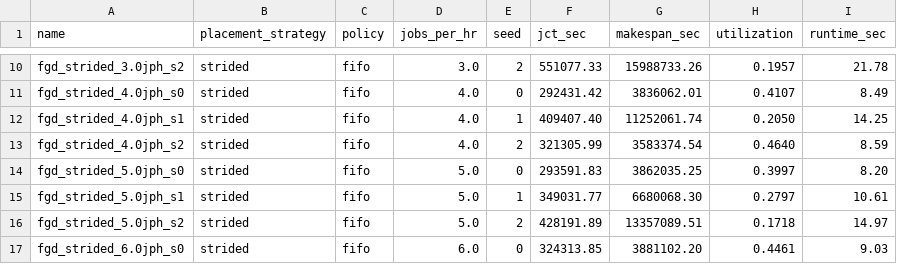
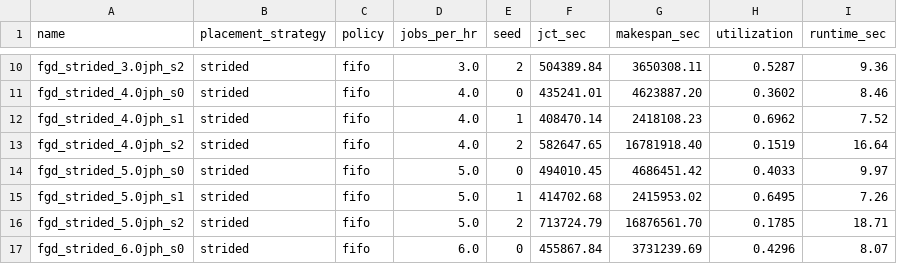
Before and after one commit to Turquoise-T/cs244c-GPU_fragment, a CSV file: experiments/fgd_comparison/results/results_fgd.csv, drawn as a sheet; only a part is shown, gaps mark what is left out; the diff covers the shown part only; the diff names each change by its address in the sheet, - before the commit and + after, or states it on an @@ line.

```diff
--- a/experiments/fgd_comparison/results/results_fgd.csv
+++ b/experiments/fgd_comparison/results/results_fgd.csv
-F10 (jct_sec): 551077.33
+F10 (jct_sec): 504389.84
-G10 (makespan_sec): 15988733.26
+G10 (makespan_sec): 3650308.11
-H10 (utilization): 0.1957
+H10 (utilization): 0.5287
-I10 (runtime_sec): 21.78
+I10 (runtime_sec): 9.36
-F11 (jct_sec): 292431.42
+F11 (jct_sec): 435241.01
-G11 (makespan_sec): 3836062.01
+G11 (makespan_sec): 4623887.20
-H11 (utilization): 0.4107
+H11 (utilization): 0.3602
-I11 (runtime_sec): 8.49
+I11 (runtime_sec): 8.46
-F12 (jct_sec): 409407.40
+F12 (jct_sec): 408470.14
-G12 (makespan_sec): 11252061.74
+G12 (makespan_sec): 2418108.23
-H12 (utilization): 0.2050
+H12 (utilization): 0.6962
-I12 (runtime_sec): 14.25
+I12 (runtime_sec): 7.52
-F13 (jct_sec): 321305.99
+F13 (jct_sec): 582647.65
-G13 (makespan_sec): 3583374.54
+G13 (makespan_sec): 16781918.40
-H13 (utilization): 0.4640
+H13 (utilization): 0.1519
-I13 (runtime_sec): 8.59
+I13 (runtime_sec): 16.64
-F14 (jct_sec): 293591.83
+F14 (jct_sec): 494010.45
-G14 (makespan_sec): 3862035.25
+G14 (makespan_sec): 4686451.42
-H14 (utilization): 0.3997
+H14 (utilization): 0.4033
-I14 (runtime_sec): 8.20
+I14 (runtime_sec): 9.97
-F15 (jct_sec): 349031.77
+F15 (jct_sec): 414702.68
-G15 (makespan_sec): 6680068.30
+G15 (makespan_sec): 2415953.02
-H15 (utilization): 0.2797
+H15 (utilization): 0.6495
-I15 (runtime_sec): 10.61
+I15 (runtime_sec): 7.26
-F16 (jct_sec): 428191.89
+F16 (jct_sec): 713724.79
-G16 (makespan_sec): 13357089.51
+G16 (makespan_sec): 16876561.70
-H16 (utilization): 0.1718
+H16 (utilization): 0.1785
-I16 (runtime_sec): 14.97
+I16 (runtime_sec): 18.71
-F17 (jct_sec): 324313.85
+F17 (jct_sec): 455867.84
-G17 (makespan_sec): 3881102.20
+G17 (makespan_sec): 3731239.69
-H17 (utilization): 0.4461
+H17 (utilization): 0.4296
-I17 (runtime_sec): 9.03
+I17 (runtime_sec): 8.07
```
Also changed, not shown: 160 edited cells elsewhere in this file, 5 other files.
